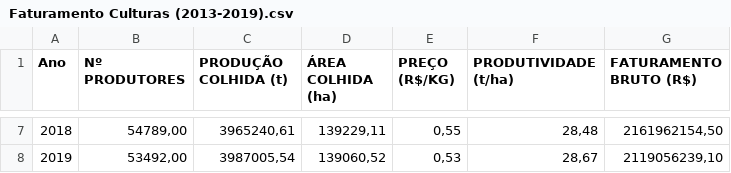
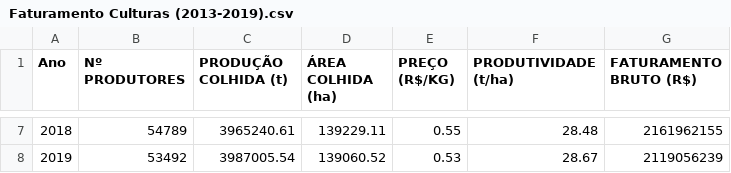
Before and after one commit to leolougomes/Meu_Portfolio_Leonardo-Gomes, a CSV file: Faturamento Culturas (2013-2019).csv, drawn as a sheet; only a part is shown, gaps mark what is left out; the diff covers the shown part only.

Commit message:
Add files via upload

```diff
--- a/Faturamento Culturas (2013-2019).csv
+++ b/Faturamento Culturas (2013-2019).csv
@@ -7,2 +7,2 @@
-2018 ;54789,00;3965240,61;139229,11;0,55;28,48;2161962154,50
-2019;53492,00;3987005,54;139060,52;0,53;28,67;2119056239,10
+2018 ;54789;3965240.61;139229.11;0.55;28.48;2161962155
+2019;53492;3987005.54;139060.52;0.53;28.67;2119056239
```
Also changed, not shown: 30 edited cells elsewhere in this file.
